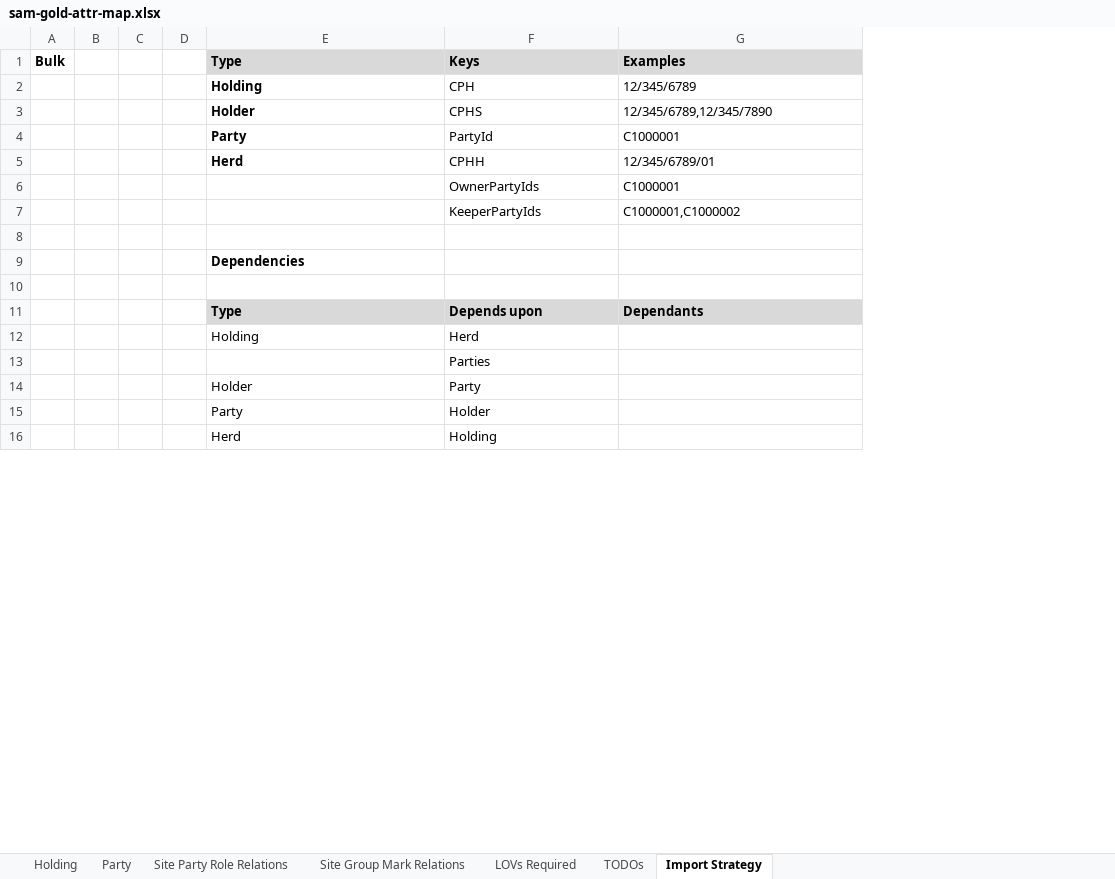
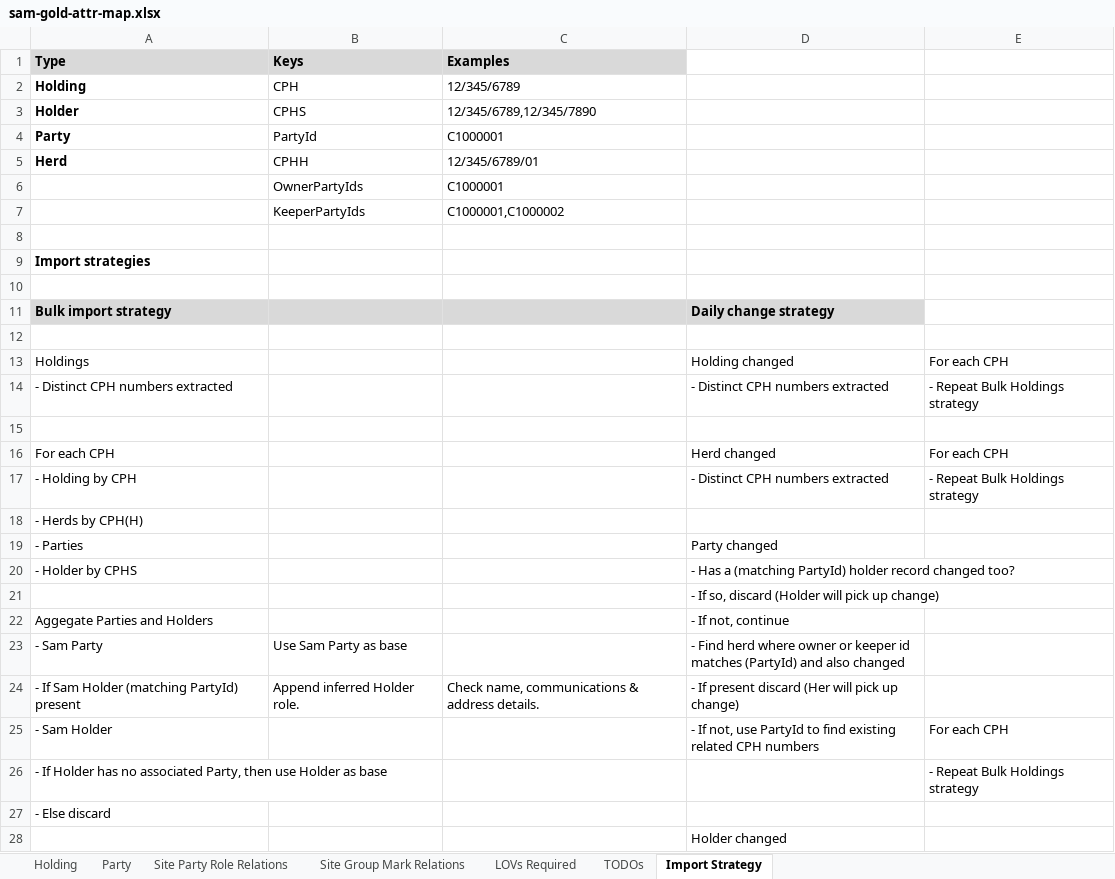
Before and after one commit to DEFRA/ls-keeper-data-api, an Excel workbook: docs/data-maps/sam-gold-attr-map.xlsx, sheet Import Strategy, drawn as a sheet; only a part is shown; values as stored, in another font and other column widths than the file's, no borders; removed rows and columns are numbered as before the commit, all else as after; the diff covers the shown part only; the diff names each change by its address in the sheet, - before the commit and + after, or states it on an @@ line.

```diff
--- a/docs/data-maps/sam-gold-attr-map.xlsx (sheet Import Strategy)
+++ b/docs/data-maps/sam-gold-attr-map.xlsx (sheet Import Strategy)
-column A (Bulk), empty
-column B, empty
-column C, empty
-column D, empty
+column D, row 21: - If so, discard (Holder will pick up change); row 28: Holder changed
+column E, empty
-A9 (Type): Dependencies
+A9 (Type): Import strategies
-row 11:  |  |  |  | Type | Depends upon | Dependants
-row 12:  |  |  |  | Holding | Herd
+row 11: Bulk import strategy |  |  | Daily change strategy
-B12 (Keys): Parties
+B12 (Keys): (empty)
+row 13: Holdings |  |  | Holding changed | For each CPH
+row 14: - Distinct CPH numbers extracted |  |  | - Distinct CPH numbers extracted | - Repeat Bulk Holdings strategy
-row 15:  |  |  |  | Holder | Party
+row 15: (empty)
+row 16: For each CPH |  |  | Herd changed | For each CPH
+row 17: - Holding by CPH |  |  | - Distinct CPH numbers extracted | - Repeat Bulk Holdings strategy
+row 18: - Herds by CPH(H)
+row 19: - Parties |  |  | Party changed
+row 20: - Holder by CPHS |  |  | - Has a (matching PartyId) holder record changed too?
-A21 (Type): Party
+A21 (Type): (empty)
-B21 (Keys): Holder
+B21 (Keys): (empty)
+row 22: Aggegate Parties and Holders |  |  | - If not, continue
+row 23: - Sam Party | Use Sam Party as base |  | - Find herd where owner or keeper id matches (PartyId) and also changed
+row 24: - If Sam Holder (matching PartyId) present | Append inferred Holder role. | Check name, communications & address details. | - If present discard (Her will pick up change)
+row 25: - Sam Holder |  |  | - If not, use PartyId to find existing related CPH numbers | For each CPH
+row 26: - If Holder has no associated Party, then use Holder as base |  |  |  | - Repeat Bulk Holdings strategy
+row 27: - Else discard
-A28 (Type): Herd
+A28 (Type): (empty)
-B28 (Keys): Holding
+B28 (Keys): (empty)
```
Also changed, not shown: 2 added rows and 23 removed rows elsewhere in this sheet.
